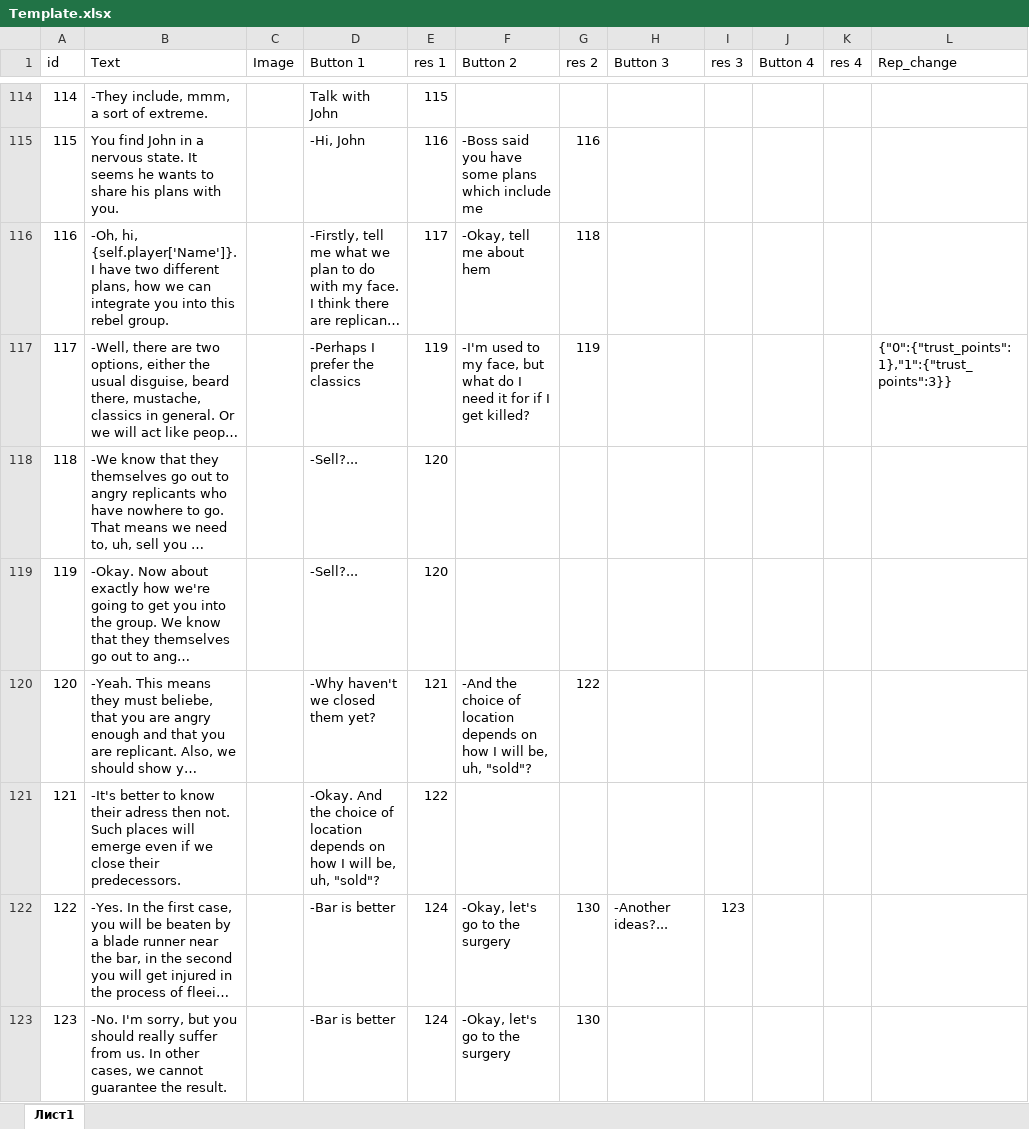
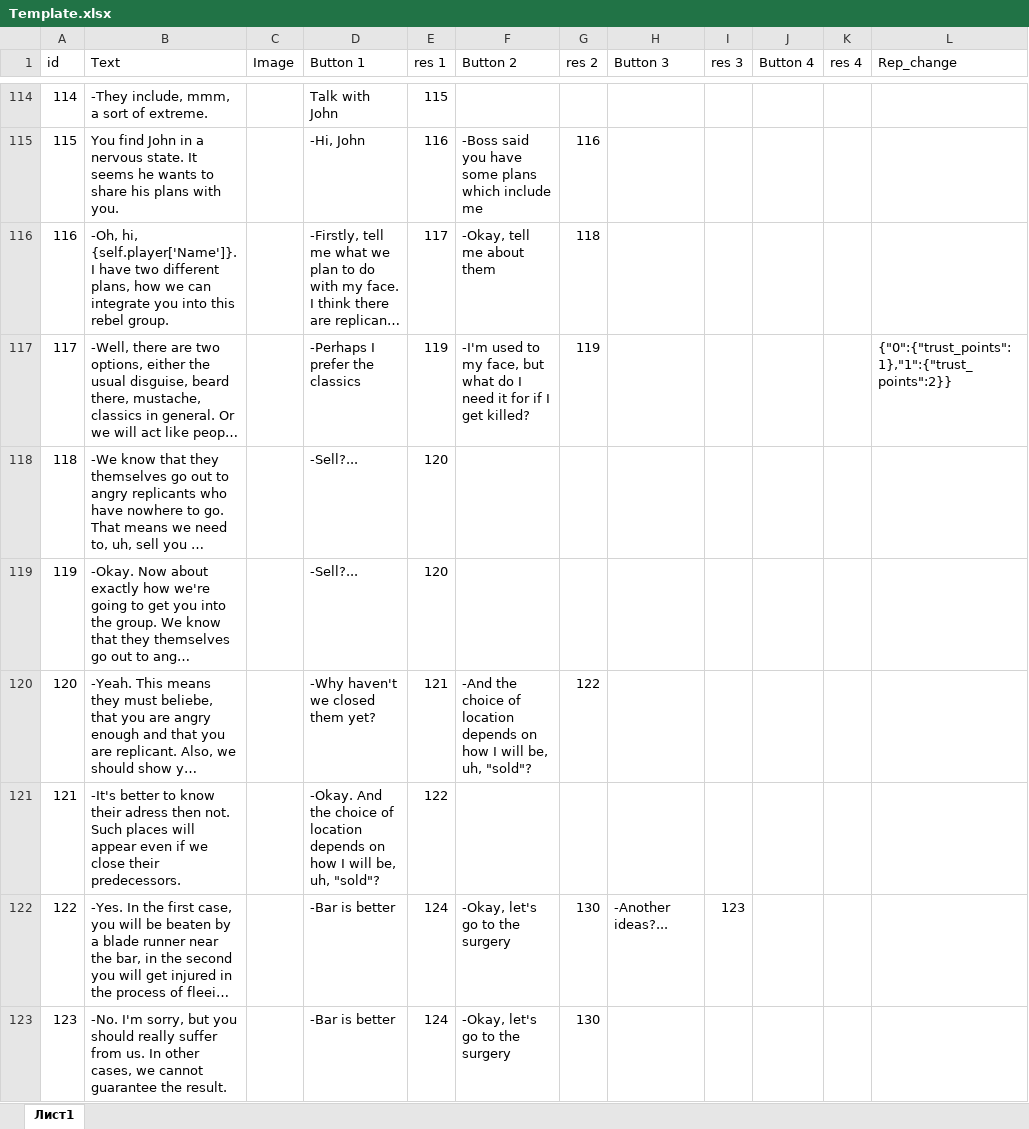
Before and after one commit to krsafonov/blade_runner_bot, an Excel workbook: Template.xlsx, sheet Лист1, drawn as a sheet; only a part is shown, gaps mark what is left out; long unchanged cells end in …; values as stored, in another font and other column widths than the file's, no borders; the diff covers the shown part only; the diff names each change by its address in the sheet, - before the commit and + after, or states it on an @@ line.

```diff
--- a/Template.xlsx (sheet Лист1)
+++ b/Template.xlsx (sheet Лист1)
-F116 (Button 2): -Okay, tell me about hem
+F116 (Button 2): -Okay, tell me about them
-L117 (Rep_change): {"0":{"trust_points":1},"1":{"trust_points":3}}
+L117 (Rep_change): {"0":{"trust_points":1},"1":{"trust_points":2}}
-B121 (Text): …places will emerge even if…
+B121 (Text): …places will appear even if…
```
Also changed, not shown: 63 edited cells elsewhere in this sheet, 1 other file.
